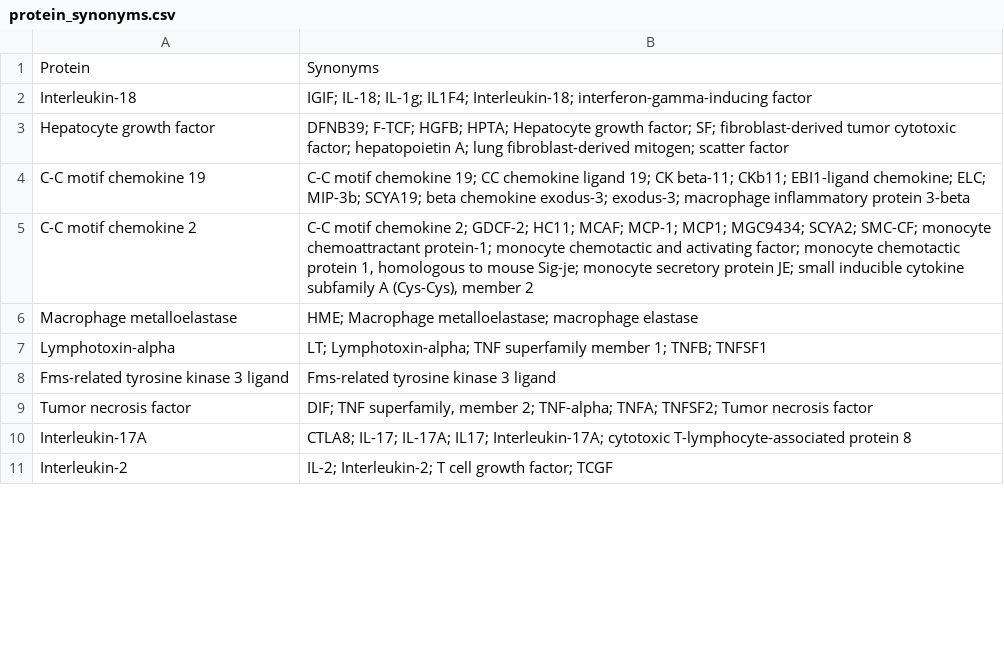
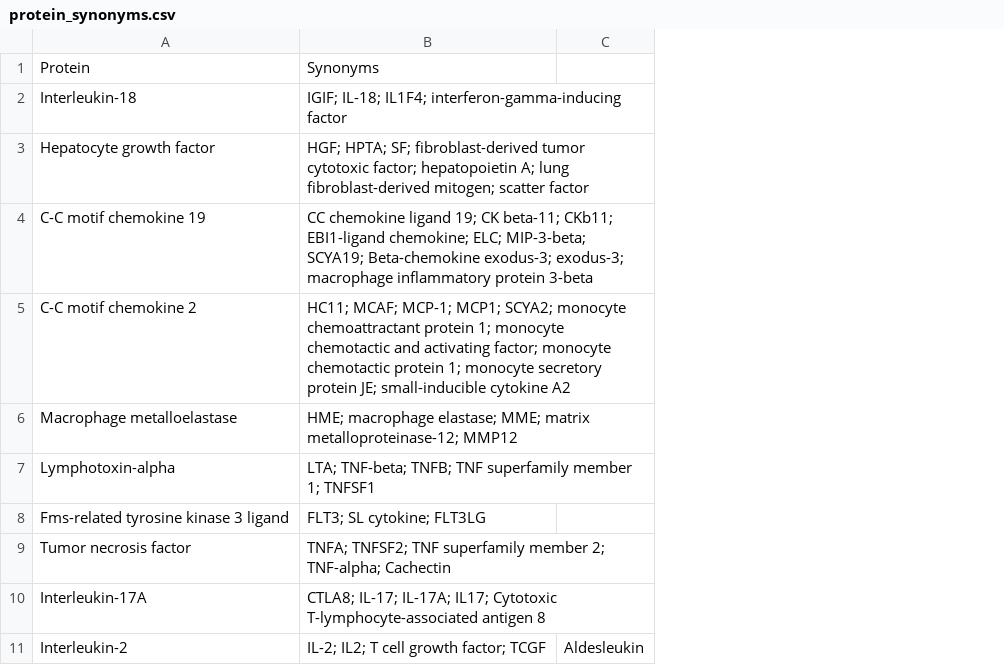
Before and after one commit to HLi01/Data-Extraction-and-Summarization-using-LLMs, a CSV file: protein_synonyms.csv, drawn as a sheet; only a part is shown; removed rows and columns are numbered as before the commit, all else as after; the diff covers the shown part only; the diff names each change by its address in the sheet, - before the commit and + after, or states it on an @@ line.

Commit message:
changed protein synonyms

```diff
--- a/protein_synonyms.csv
+++ b/protein_synonyms.csv
-column B, rows 1-11: Synonyms | IGIF; IL-18; IL-1g; IL1F4; Interleukin-18; interferon-gamma-inducing factor | DFNB39; F-TCF; HGFB; HPTA; Hepatocyte growth factor; SF; fibroblast-derived tumor cytotoxic factor; hepatopoietin A; lung fibroblast-derived mitogen; scatter factor | C-C motif chemokine 19; CC chemokine ligand 19; CK beta-11; CKb11; EBI1-ligand chemokine; ELC; MIP-3b; SCYA19; beta chemokine exodus-3; exodus-3; macrophage inflammatory protein 3-beta | C-C motif chemokine 2; GDCF-2; HC11; MCAF; MCP-1; MCP1; MGC9434; SCYA2; SMC-CF; monocyte chemoattractant protein-1; monocyte chemotactic and activating factor; monocyte chemotactic protein 1, homologous to mouse Sig-je; monocyte secretory protein JE; small inducible cytokine subfamily A (Cys-Cys), member 2 | HME; Macrophage metalloelastase; macrophage elastase | LT; Lymphotoxin-alpha; TNF superfamily member 1; TNFB; TNFSF1 | Fms-related tyrosine kinase 3 ligand | DIF; TNF superfamily, member 2; TNF-alpha; TNFA; TNFSF2; Tumor necrosis factor | CTLA8; IL-17; IL-17A; IL17; Interleukin-17A; cytotoxic T-lymphocyte-associated protein 8 | IL-2; Interleukin-2; T cell growth factor; TCGF
+column B, rows 1-11: Synonyms | IGIF; IL-18; IL1F4; interferon-gamma-inducing factor | HGF; HPTA; SF; fibroblast-derived tumor cytotoxic factor; hepatopoietin A; lung fibroblast-derived mitogen; scatter factor | CC chemokine ligand 19; CK beta-11; CKb11; EBI1-ligand chemokine; ELC; MIP-3-beta; SCYA19; Beta-chemokine exodus-3; exodus-3; macrophage inflammatory protein 3-beta | HC11; MCAF; MCP-1; MCP1; SCYA2; monocyte chemoattractant protein 1; monocyte chemotactic and activating factor; monocyte chemotactic protein 1; monocyte secretory protein JE; small-inducible cytokine A2 | HME; macrophage elastase; MME; matrix metalloproteinase-12; MMP12 | LTA; TNF-beta; TNFB; TNF superfamily member 1; TNFSF1 | FLT3; SL cytokine; FLT3LG | TNFA; TNFSF2; TNF superfamily member 2; TNF-alpha; Cachectin | CTLA8; IL-17; IL-17A; IL17; Cytotoxic T-lymphocyte-associated antigen 8 | IL-2; IL2; T cell growth factor; TCGF
+column C, row 11: Aldesleukin
```
Also changed, not shown: 2 edited cells elsewhere in this file.
